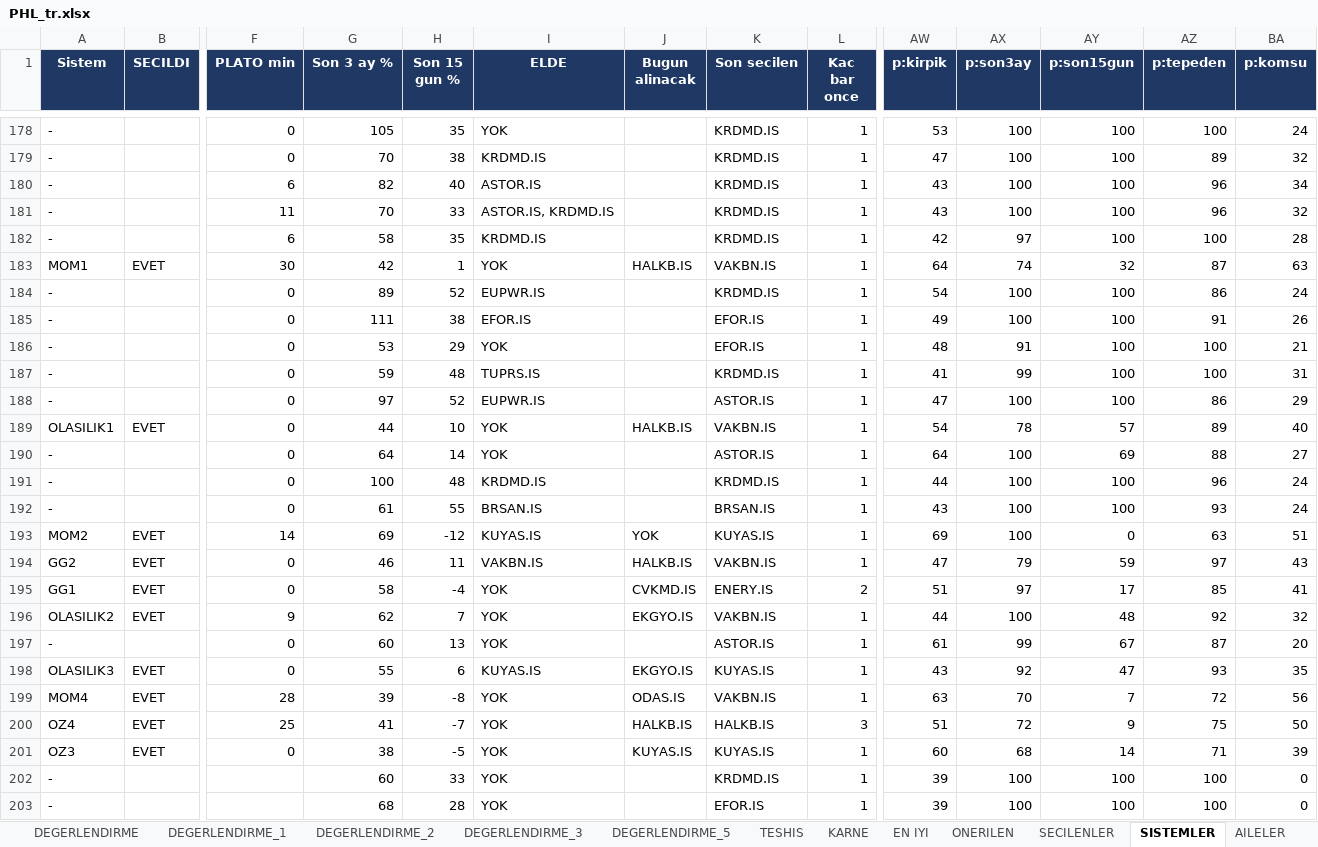
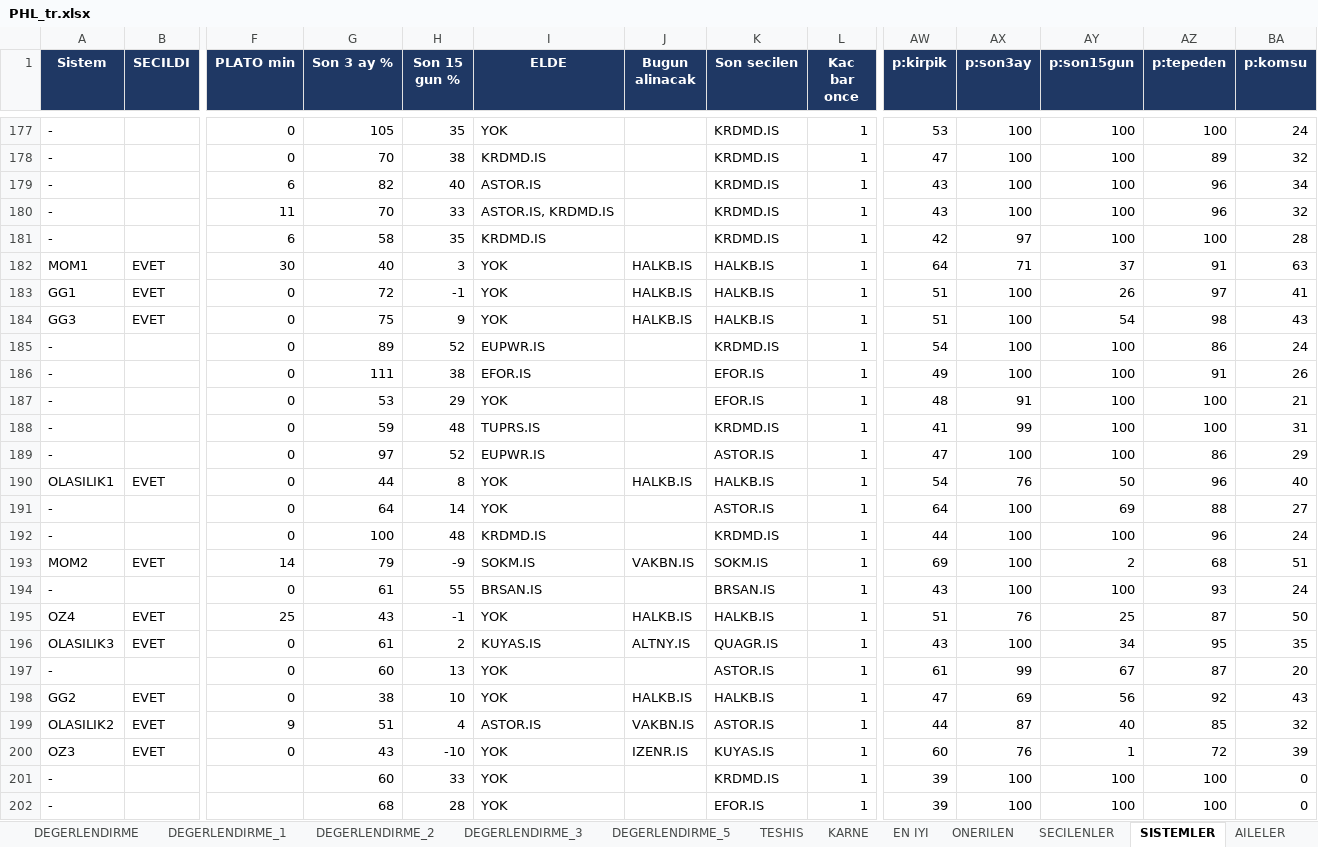
Before and after one commit to serkanche/portfoy, an Excel workbook: PHL_tr.xlsx, sheet SISTEMLER, drawn as a sheet; only a part is shown, gaps mark what is left out; values as stored, in another font and other column widths than the file's, no borders; removed rows and columns are numbered as before the commit, all else as after; rows hold the shown columns only; the diff covers the shown part only; the diff names each change by its address in the sheet, - before the commit and + after, or states it on an @@ line.

```diff
--- a/PHL_tr.xlsx (sheet SISTEMLER)
+++ b/PHL_tr.xlsx (sheet SISTEMLER)
-G182 (Son 3 ay %): 42
+G182 (Son 3 ay %): 40
-H182 (Son 15 gun %): 1
+H182 (Son 15 gun %): 3
-K182 (Son secilen): VAKBN.IS
+K182 (Son secilen): HALKB.IS
-AX182 (p:son3ay): 74
+AX182 (p:son3ay): 71
-AY182 (p:son15gun): 32
+AY182 (p:son15gun): 37
-AZ182 (p:tepeden): 87
+AZ182 (p:tepeden): 91
+row 183: GG1 | EVET | 0 | 72 | -1 | YOK | HALKB.IS | HALKB.IS | 1 | 51 | 100 | 26 | 97 | 41
+row 184: GG3 | EVET | 0 | 75 | 9 | YOK | HALKB.IS | HALKB.IS | 1 | 51 | 100 | 54 | 98 | 43
-H190 (Son 15 gun %): 10
+H190 (Son 15 gun %): 8
-K190 (Son secilen): VAKBN.IS
+K190 (Son secilen): HALKB.IS
-AX190 (p:son3ay): 78
+AX190 (p:son3ay): 76
-AY190 (p:son15gun): 57
+AY190 (p:son15gun): 50
-AZ190 (p:tepeden): 89
+AZ190 (p:tepeden): 96
+row 193: MOM2 | EVET | 14 | 79 | -9 | SOKM.IS | VAKBN.IS | SOKM.IS | 1 | 69 | 100 | 2 | 68 | 51
-row 193: MOM2 | EVET | 14 | 69 | -12 | KUYAS.IS | YOK | KUYAS.IS | 1 | 69 | 100 | 0 | 63 | 51
-row 194: GG2 | EVET | 0 | 46 | 11 | VAKBN.IS | HALKB.IS | VAKBN.IS | 1 | 47 | 79 | 59 | 97 | 43
-row 195: GG1 | EVET | 0 | 58 | -4 | YOK | CVKMD.IS | ENERY.IS | 2 | 51 | 97 | 17 | 85 | 41
-row 196: OLASILIK2 | EVET | 9 | 62 | 7 | YOK | EKGYO.IS | VAKBN.IS | 1 | 44 | 100 | 48 | 92 | 32
+row 195: OZ4 | EVET | 25 | 43 | -1 | YOK | HALKB.IS | HALKB.IS | 1 | 51 | 76 | 25 | 87 | 50
+row 196: OLASILIK3 | EVET | 0 | 61 | 2 | KUYAS.IS | ALTNY.IS | QUAGR.IS | 1 | 43 | 100 | 34 | 95 | 35
-row 198: OLASILIK3 | EVET | 0 | 55 | 6 | KUYAS.IS | EKGYO.IS | KUYAS.IS | 1 | 43 | 92 | 47 | 93 | 35
-row 199: MOM4 | EVET | 28 | 39 | -8 | YOK | ODAS.IS | VAKBN.IS | 1 | 63 | 70 | 7 | 72 | 56
-row 200: OZ4 | EVET | 25 | 41 | -7 | YOK | HALKB.IS | HALKB.IS | 3 | 51 | 72 | 9 | 75 | 50
+row 198: GG2 | EVET | 0 | 38 | 10 | YOK | HALKB.IS | HALKB.IS | 1 | 47 | 69 | 56 | 92 | 43
+row 199: OLASILIK2 | EVET | 9 | 51 | 4 | ASTOR.IS | VAKBN.IS | ASTOR.IS | 1 | 44 | 87 | 40 | 85 | 32
-G200 (Son 3 ay %): 38
+G200 (Son 3 ay %): 43
-H200 (Son 15 gun %): -5
+H200 (Son 15 gun %): -10
-J200 (Bugun alinacak): KUYAS.IS
+J200 (Bugun alinacak): IZENR.IS
-AX200 (p:son3ay): 68
+AX200 (p:son3ay): 76
-AY200 (p:son15gun): 14
+AY200 (p:son15gun): 1
-AZ200 (p:tepeden): 71
+AZ200 (p:tepeden): 72
```
Also changed, not shown: 2 added rows, 2 removed rows and 12 edited cells elsewhere in this sheet, sheet DEGERLENDIRME_1, sheet DEGERLENDIRME_2, sheet DEGERLENDIRME_3, sheet DEGERLENDIRME_5, sheet DEGERLENDIRME, sheet KARNE, 9 more sheets.
